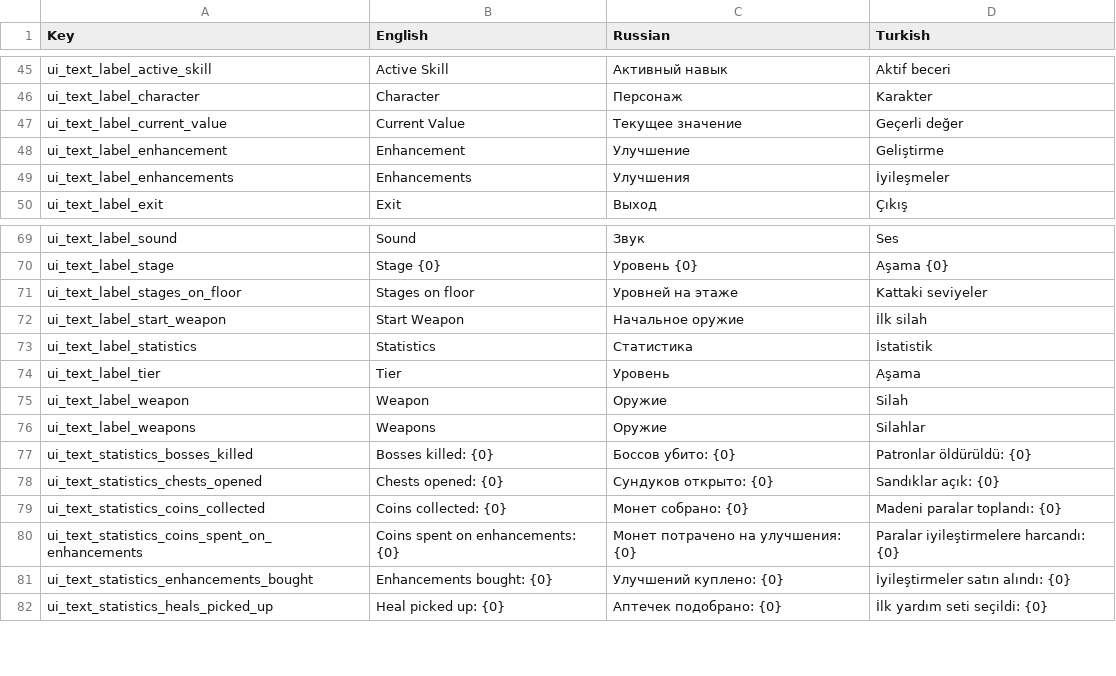
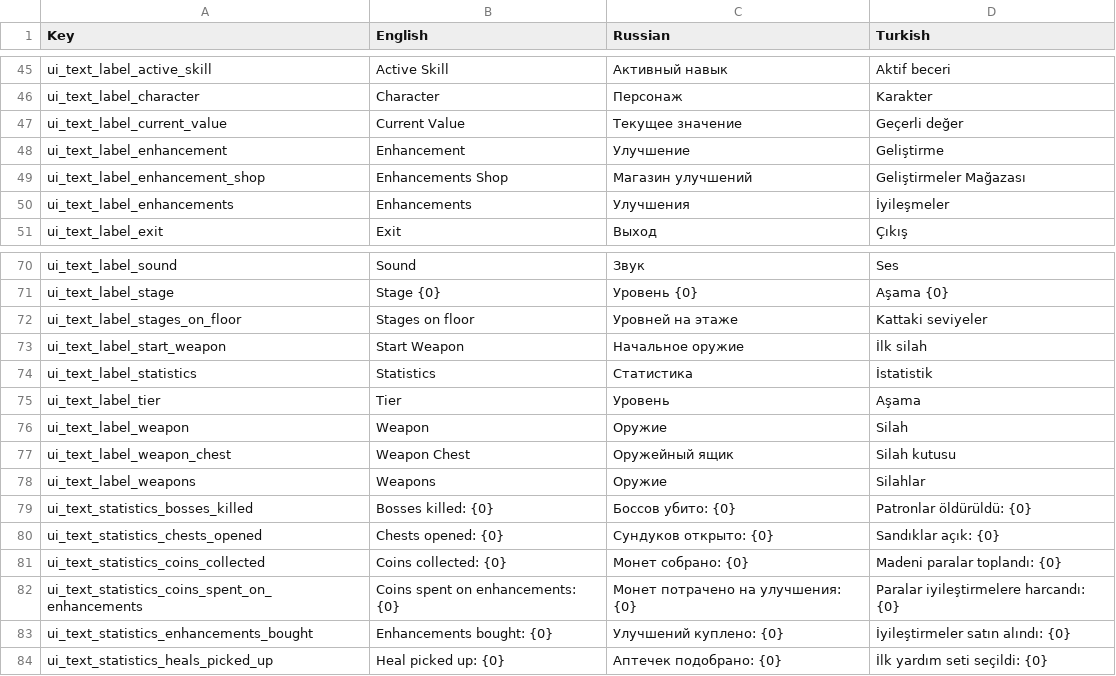
Before and after one commit to AshBlake24/Space-Marines, a CSV file: Assets/Resources/Localization/Localization.csv, drawn as a sheet; only a part is shown, gaps mark what is left out.

Commit message:
Add weapon chest window

```diff
--- a/Assets/Resources/Localization/Localization.csv
+++ b/Assets/Resources/Localization/Localization.csv
@@ -48,2 +48,3 @@
 "ui_text_label_enhancement","Enhancement","Улучшение","Geliştirme"
+"ui_text_label_enhancement_shop","Enhancements Shop","Магазин улучшений","Geliştirmeler Mağazası"
 "ui_text_label_enhancements","Enhancements","Улучшения","İyileşmeler"
@@ -75,2 +76,3 @@
 "ui_text_label_weapon","Weapon","Оружие","Silah"
+"ui_text_label_weapon_chest","Weapon Chest","Оружейный ящик","Silah kutusu"
 "ui_text_label_weapons","Weapons","Оружие","Silahlar"
```
Also changed, not shown: 20 other files.
